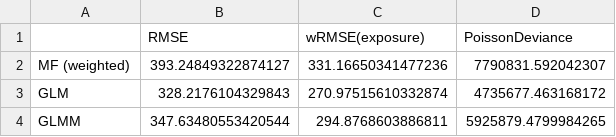
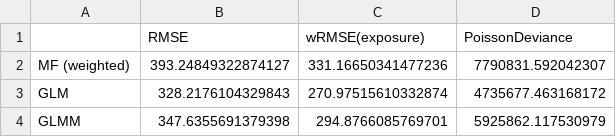
Before and after one commit to Nnaktym/act-cmfreq, a CSV file: docs/model_comparison_python.csv, drawn as a sheet.

```diff
--- a/docs/model_comparison_python.csv
+++ b/docs/model_comparison_python.csv
@@ -3,2 +3,2 @@ MF (weighted),393.24849322874127,331.16650341477236,7790831.592042307
 GLM,328.2176104329843,270.97515610332874,4735677.463168172
-GLMM,347.63480553420544,294.8768603886811,5925879.4799984265
+GLMM,347.6355691379398,294.8766085769701,5925862.117530979
```
Also changed, not shown: docs/model_comparison_by_exposure_python.csv, docs/model_predictions_percell_python.csv, 19 other files.
